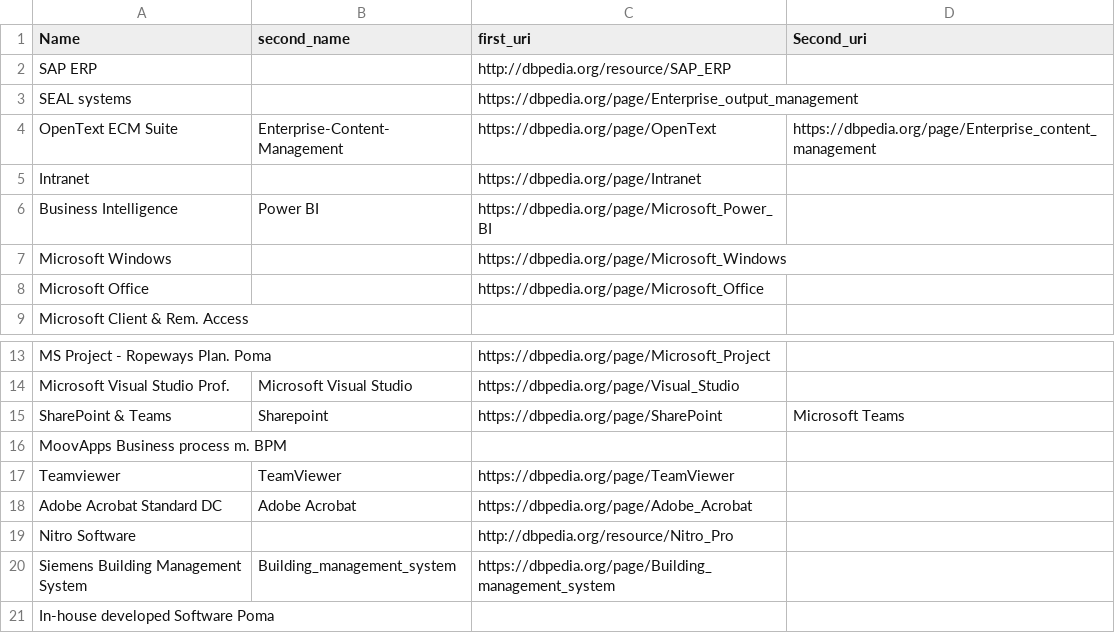
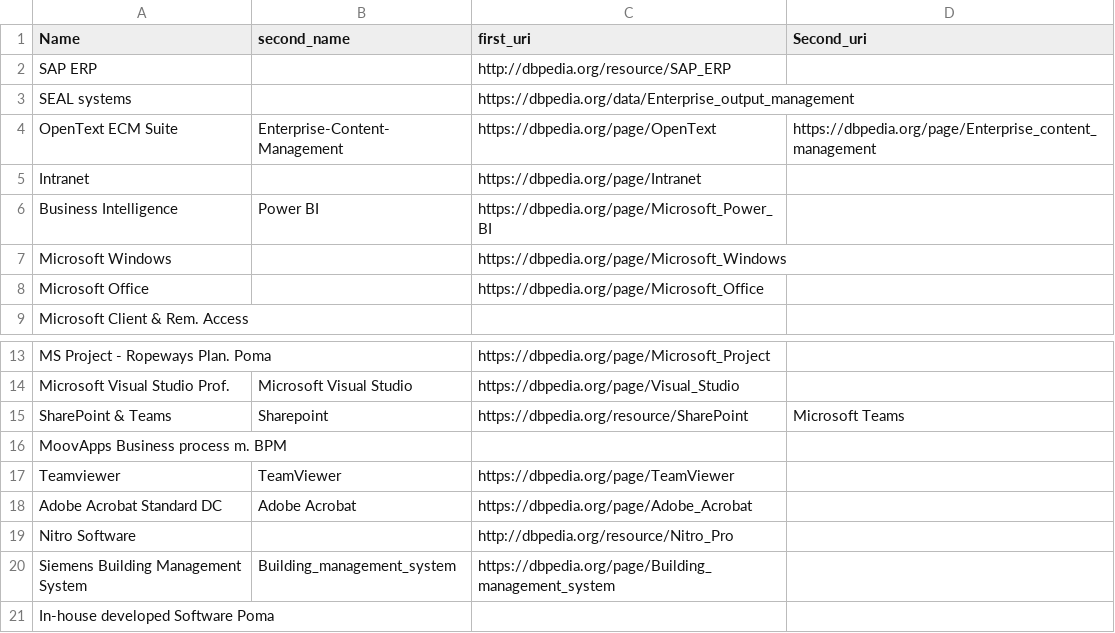
Before and after one commit to Giuliano99/HTI, a CSV file: uri.csv, drawn as a sheet; only a part is shown, gaps mark what is left out.

Commit message:
update dbpedia

```diff
--- a/uri.csv
+++ b/uri.csv
@@ -2,3 +2,3 @@
 SAP ERP;;http://dbpedia.org/resource/SAP_ERP;
-SEAL systems;;https://dbpedia.org/page/Enterprise_output_management;
+SEAL systems;;https://dbpedia.org/data/Enterprise_output_management;
 OpenText ECM Suite;Enterprise-Content-Management;https://dbpedia.org/page/OpenText;https://dbpedia.org/page/Enterprise_content_management
@@ -14,3 +14,3 @@ MS Project - Ropeways Plan. Poma;;https://dbpedia.org/page/Microsoft_Project;
 Microsoft Visual Studio Prof.;Microsoft Visual Studio;https://dbpedia.org/page/Visual_Studio;
-SharePoint & Teams;Sharepoint;https://dbpedia.org/page/SharePoint;Microsoft Teams
+SharePoint & Teams;Sharepoint;https://dbpedia.org/resource/SharePoint;Microsoft Teams
 MoovApps Business process m. BPM;;;
```
Also changed, not shown: 1 other file.
